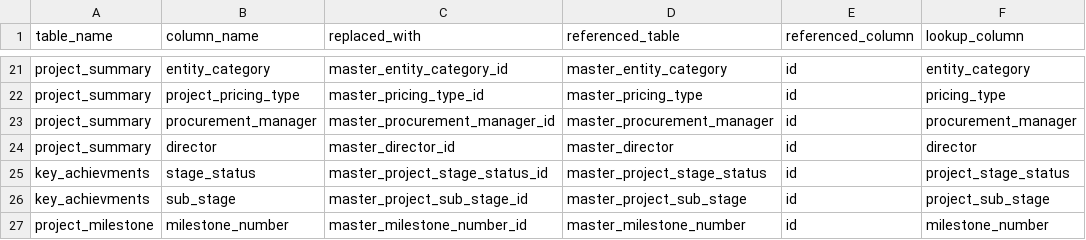
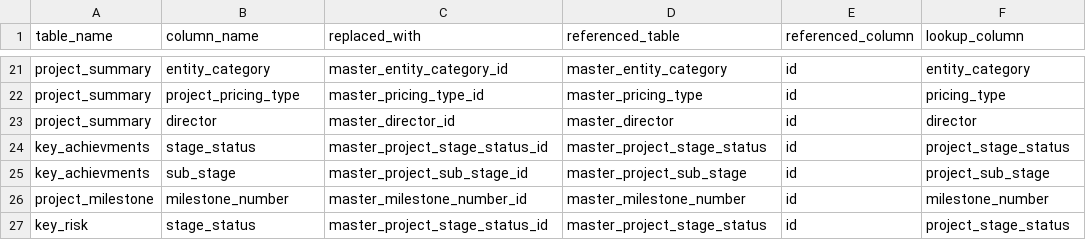
Before and after one commit to Husseinelghoul/database_revamp, a CSV file: config/data_integrity_changes/phase7_one_to_many_relations.csv, drawn as a sheet; only a part is shown, gaps mark what is left out; the shorter side is filled out with more unchanged rows; the diff names each change by its address in the sheet, - before the commit and + after, or states it on an @@ line.

Commit message:
removed one to many between rpoject_summary and procurement_manager

```diff
--- a/config/data_integrity_changes/phase7_one_to_many_relations.csv
+++ b/config/data_integrity_changes/phase7_one_to_many_relations.csv
-row 23: project_summary | procurement_manager | master_procurement_manager_id | master_procurement_manager | id | procurement_manager
```
